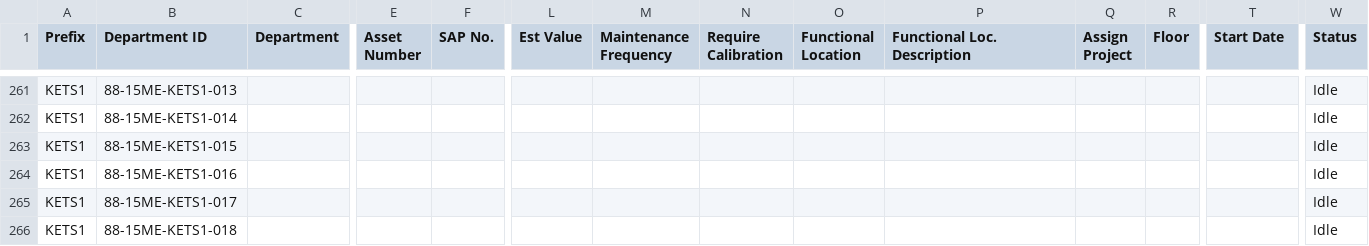
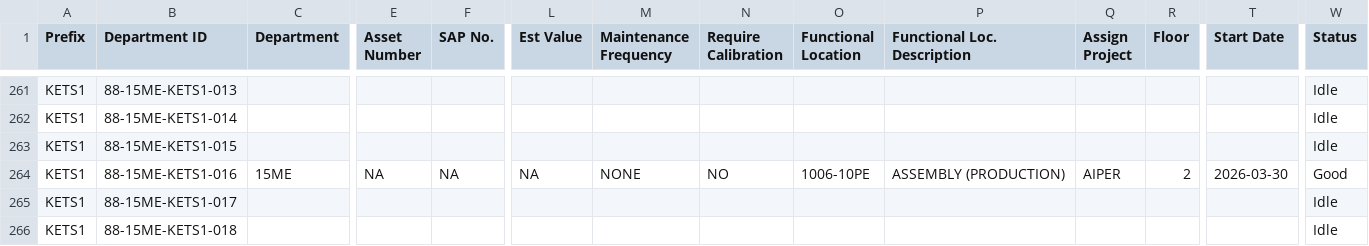
Before and after one commit to azlihanifiah/ME-Dashboard, a CSV file: data/assets_export.csv, drawn as a sheet; only a part is shown, gaps mark what is left out; the diff names each change by its address in the sheet, - before the commit and + after, or states it on an @@ line.

Commit message:
Auto-save: Update assets (2026-03-30 16:28:33)

```diff
--- a/data/assets_export.csv
+++ b/data/assets_export.csv
-C264 (Department): (empty)
+C264 (Department): 15ME
-E264 (Asset Number): (empty)
+E264 (Asset Number): NA
-F264 (SAP No.): (empty)
+F264 (SAP No.): NA
-L264 (Est Value): (empty)
+L264 (Est Value): NA
-M264 (Maintenance Frequency): (empty)
+M264 (Maintenance Frequency): NONE
-N264 (Require Calibration): (empty)
+N264 (Require Calibration): NO
-O264 (Functional Location): (empty)
+O264 (Functional Location): 1006-10PE
-P264 (Functional Loc. Description): (empty)
+P264 (Functional Loc. Description): ASSEMBLY (PRODUCTION)
-Q264 (Assign Project): (empty)
+Q264 (Assign Project): AIPER
-R264 (Floor): (empty)
+R264 (Floor): 2
-T264 (Start Date): (empty)
+T264 (Start Date): 2026-03-30
-W264 (Status): Idle
+W264 (Status): Good
```
Also changed, not shown: 1 other file.
